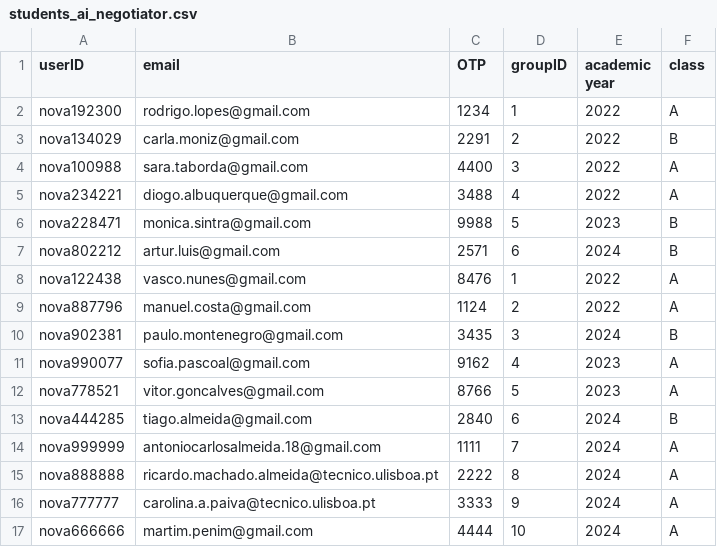
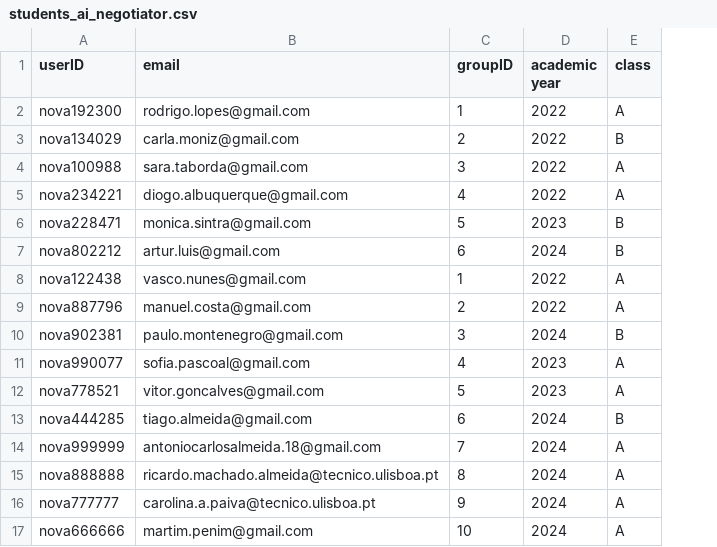
Before and after one commit to bforbesc/AI-Assistant-Competition, a CSV file: students_ai_negotiator.csv, drawn as a sheet; the diff names each change by its address in the sheet, - before the commit and + after, or states it on an @@ line.

Commit message:
Fix typo in the E-R Model, Remove OTPs, Implement Set Password and Game Data, and Update Create Game and Edit Game

```diff
--- a/students_ai_negotiator.csv
+++ b/students_ai_negotiator.csv
-column C (OTP), rows 2-17: 1234 | 2291 | 4400 | 3488 | 9988 | 2571 | 8476 | 1124 | 3435 | 9162 | 8766 | 2840 | 1111 | 2222 | 3333 | 4444
```
Also changed, not shown: 8 other files.
